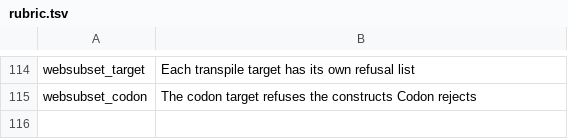
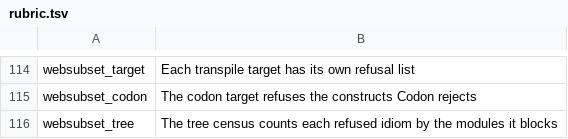
Before and after one commit to mikemol/mtools, a TSV file: hooks/rubric.tsv, drawn as a sheet; only a part is shown, gaps mark what is left out; the diff names each change by its address in the sheet, - before the commit and + after, or states it on an @@ line.

```diff
--- a/hooks/rubric.tsv
+++ b/hooks/rubric.tsv
+row 116: websubset_tree | The tree census counts each refused idiom by the modules it blocks
```
Also changed, not shown: 4 other files.
